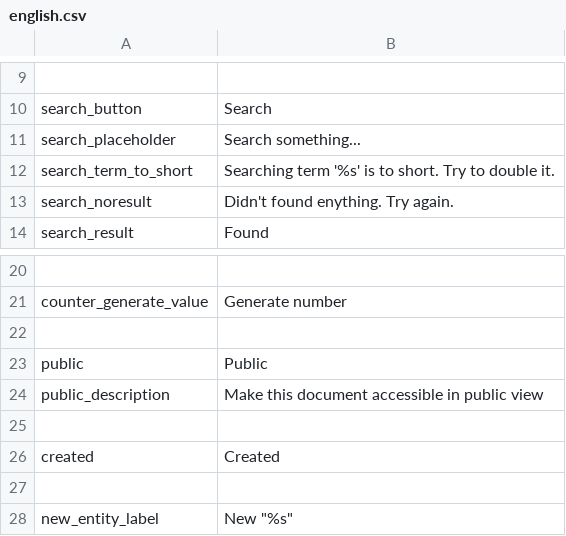
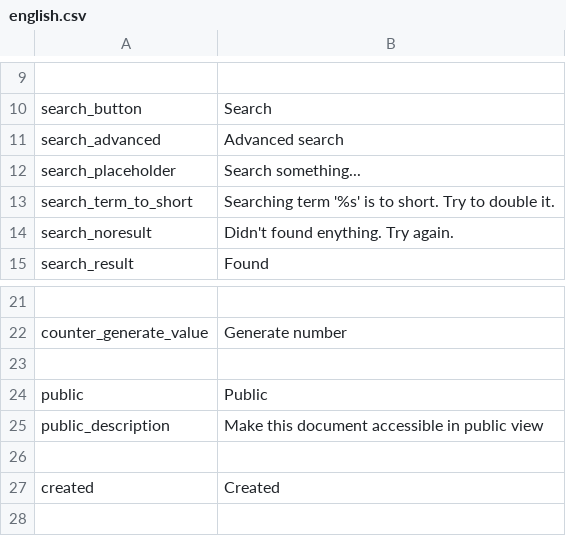
Before and after one commit to entu/entu, a CSV file: tornado/translations/english.csv, drawn as a sheet; only a part is shown, gaps mark what is left out; removed rows and columns are numbered as before the commit, all else as after; the diff names each change by its address in the sheet, - before the commit and + after, or states it on an @@ line.

```diff
--- a/tornado/translations/english.csv
+++ b/tornado/translations/english.csv
+row 11: search_advanced | Advanced search
-row 27: (empty)
-row 28: new_entity_label | New "%s"
```
Also changed, not shown: tornado/translations/estonian.csv, 8 other files.
